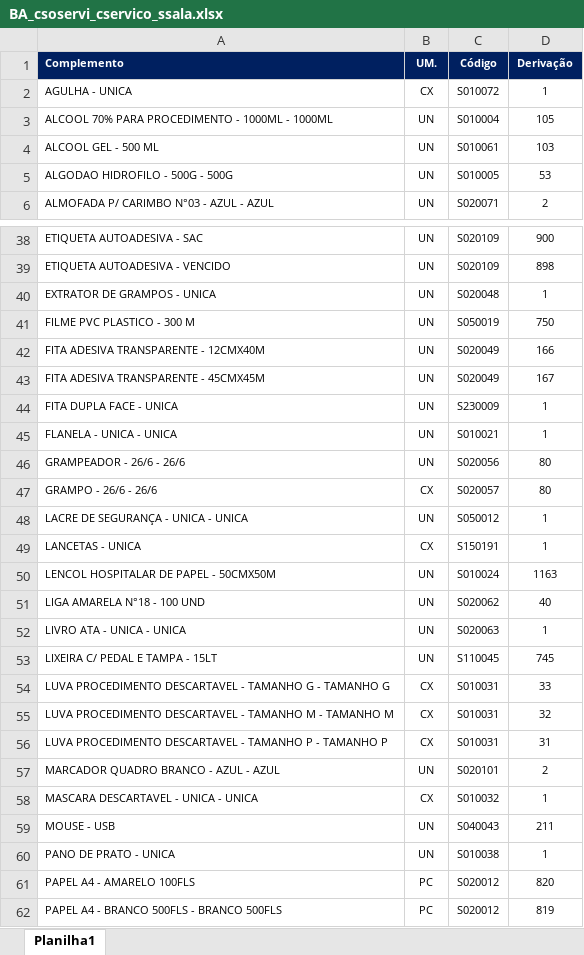
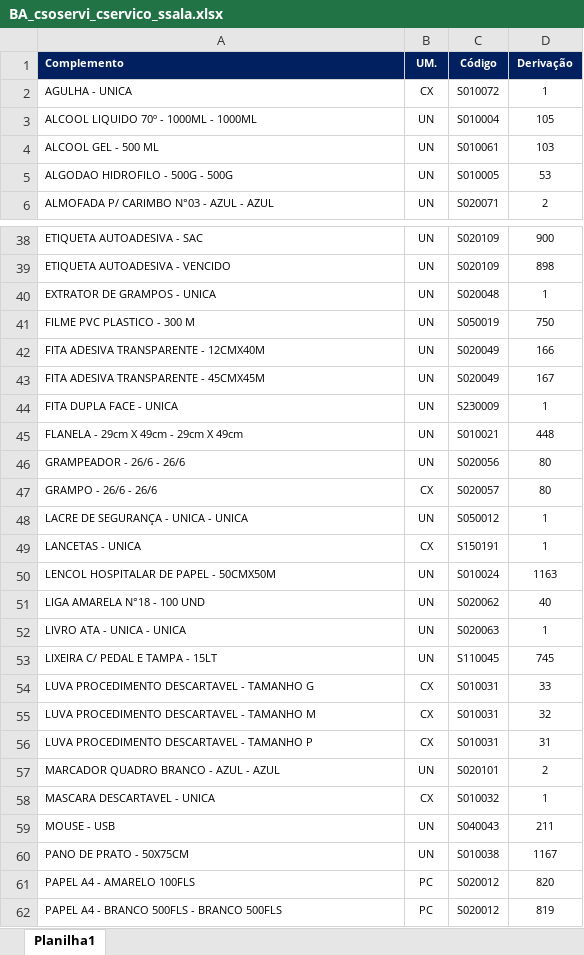
Before and after one commit to suprimentosdg/portal-suprimentos, an Excel workbook: pages/BA_csoservi_cservico_ssala.xlsx, sheet Planilha1, drawn as a sheet; only a part is shown, gaps mark what is left out; values as stored, in another font and other column widths than the file's, no borders; conditional formats not drawn; the diff names each change by its address in the sheet, - before the commit and + after, or states it on an @@ line.

```diff
--- a/pages/BA_csoservi_cservico_ssala.xlsx (sheet Planilha1)
+++ b/pages/BA_csoservi_cservico_ssala.xlsx (sheet Planilha1)
-A3 (Complemento): ALCOOL 70% PARA PROCEDIMENTO - 1000ML - 1000ML
+A3 (Complemento): ALCOOL LIQUIDO 70º - 1000ML - 1000ML
-A45 (Complemento): FLANELA - UNICA - UNICA
+A45 (Complemento): FLANELA - 29cm X 49cm - 29cm X 49cm
-D45 (Derivação): 1
+D45 (Derivação): 448
-A54 (Complemento): …TAMANHO G - TAMANHO G
+A54 (Complemento): …TAMANHO G
-A55 (Complemento): …TAMANHO M - TAMANHO M
+A55 (Complemento): …TAMANHO M
-A56 (Complemento): …TAMANHO P - TAMANHO P
+A56 (Complemento): …TAMANHO P
-A58 (Complemento): MASCARA DESCARTAVEL - UNICA - UNICA
+A58 (Complemento): MASCARA DESCARTAVEL - UNICA
-A60 (Complemento): PANO DE PRATO - UNICA
+A60 (Complemento): PANO DE PRATO - 50X75CM
-D60 (Derivação): 1
+D60 (Derivação): 1167
```
Also changed, not shown: pages/BA_ssoservi_cservico_csala.xlsx, pages/BA_ssoservi_cservico_ssala.xlsx, 16 other files.
